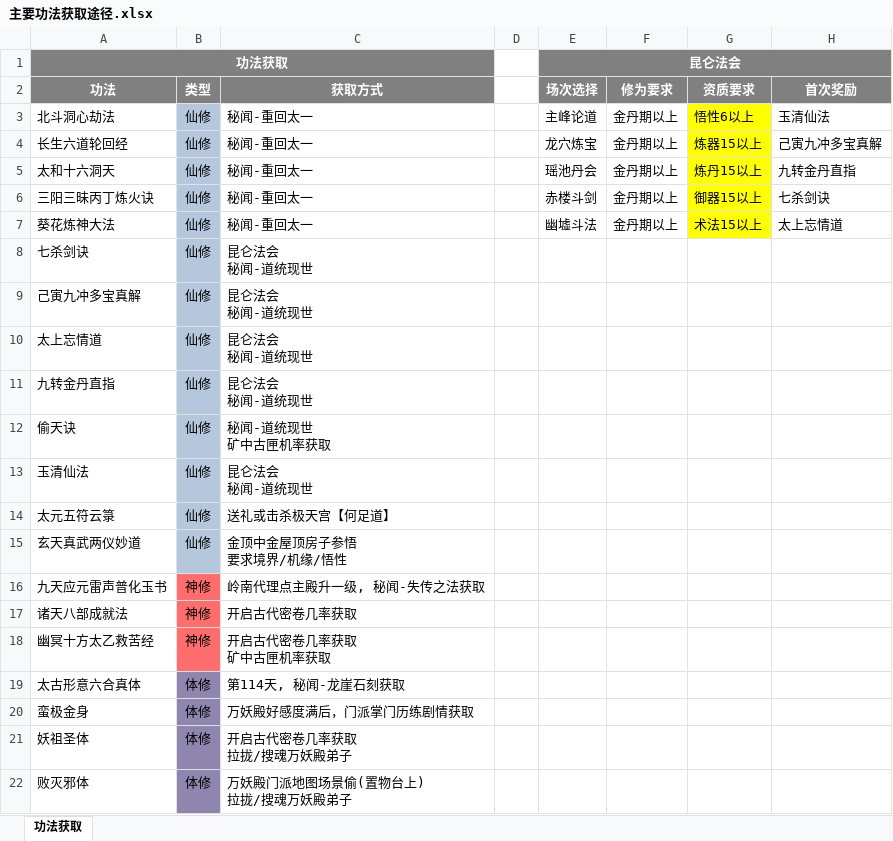
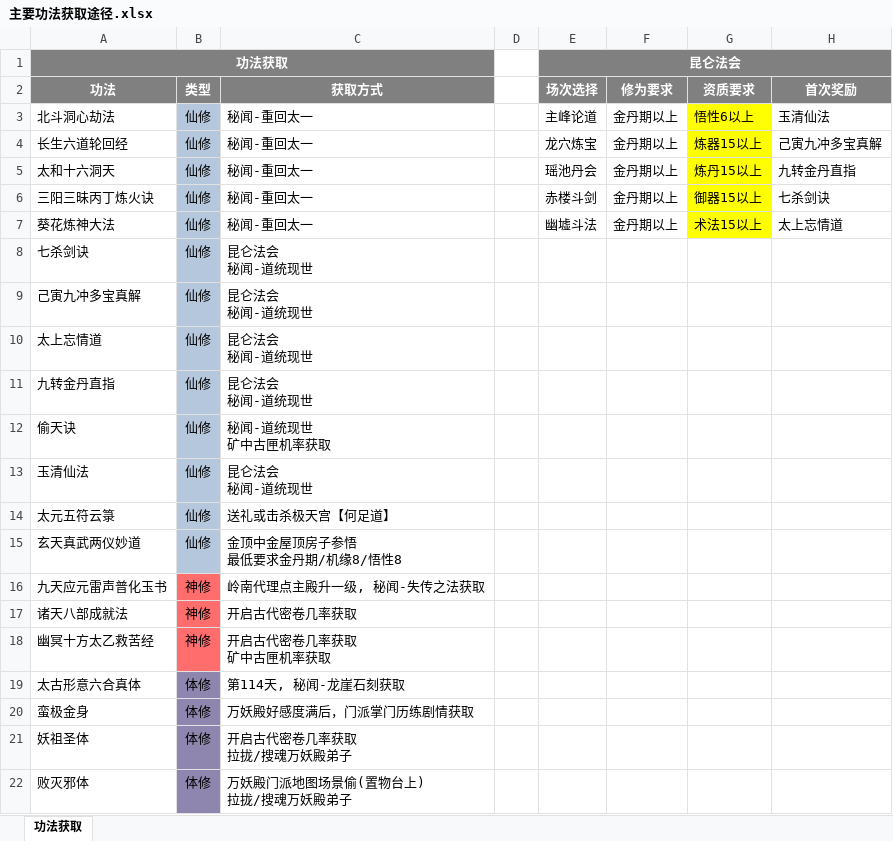
Before and after one commit to maofun1992/AmazingCultivationSimulatorGuide, an Excel workbook: 03.历练/主要功法获取途径.xlsx, sheet 功法获取, drawn as a sheet; only a part is shown; values as stored, in another font and other column widths than the file's, no borders; ↵ is a line break in a cell; the diff names each change by its address in the sheet, - before the commit and + after, or states it on an @@ line.

```diff
--- a/03.历练/主要功法获取途径.xlsx (sheet 功法获取)
+++ b/03.历练/主要功法获取途径.xlsx (sheet 功法获取)
-C15 (获取方式): 金顶中金屋顶房子参悟 ↵ 要求境界/机缘/悟性
+C15 (获取方式): 金顶中金屋顶房子参悟 ↵ 最低要求金丹期/机缘8/悟性8
```
Also changed, not shown: 4 other files.
